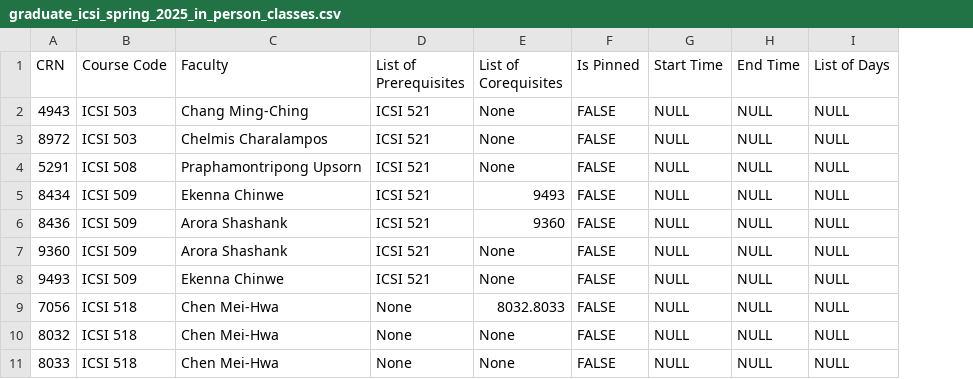
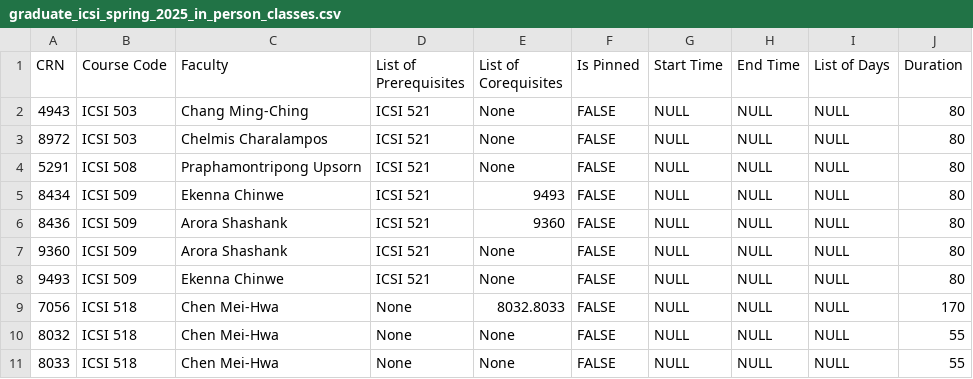
Before and after one commit to ItBeCharlie/CourseScheduler, a CSV file: graduate_icsi_spring_2025_in_person_classes.csv, drawn as a sheet; only a part is shown; the diff names each change by its address in the sheet, - before the commit and + after, or states it on an @@ line.

Commit message:
Added duration to csv

```diff
--- a/graduate_icsi_spring_2025_in_person_classes.csv
+++ b/graduate_icsi_spring_2025_in_person_classes.csv
+column J (Duration), rows 2-11: 80 | 80 | 80 | 80 | 80 | 80 | 80 | 170 | 55 | 55
```
Also changed, not shown: 1 other file.
